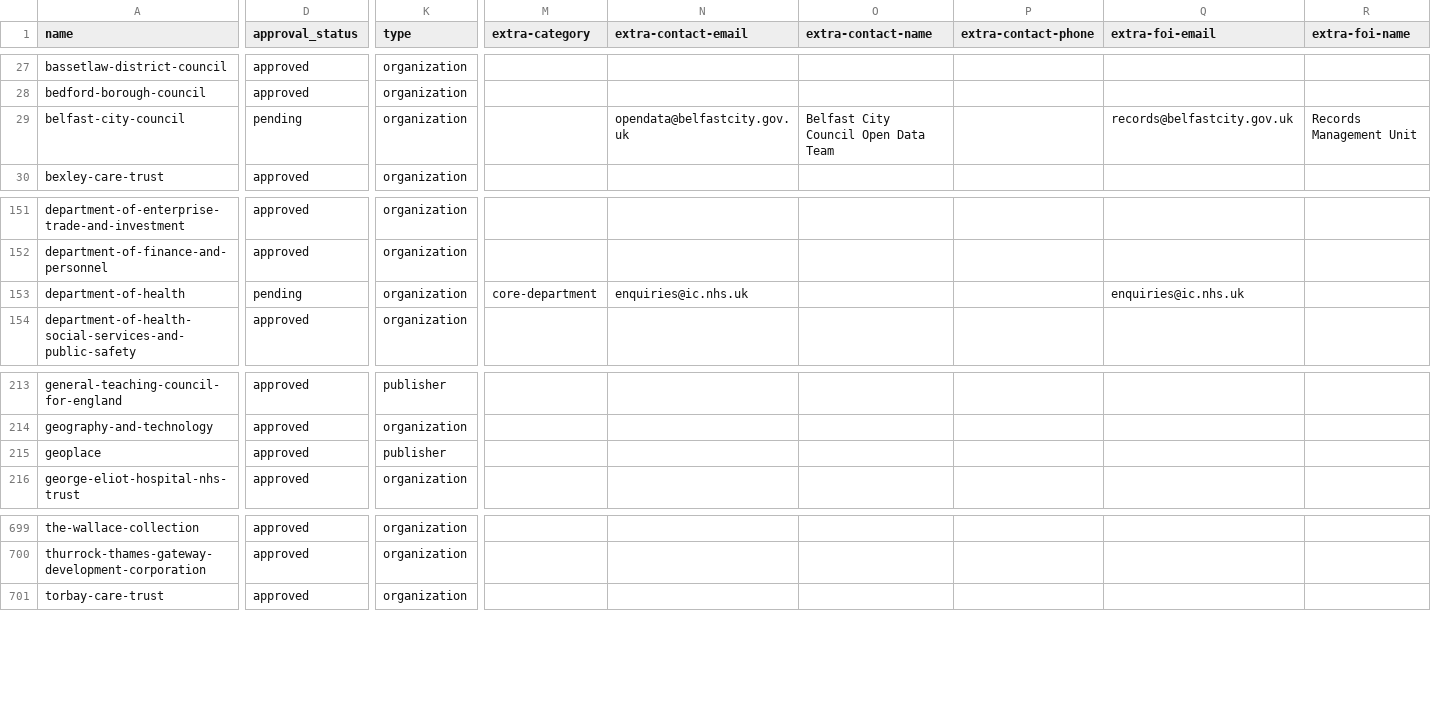
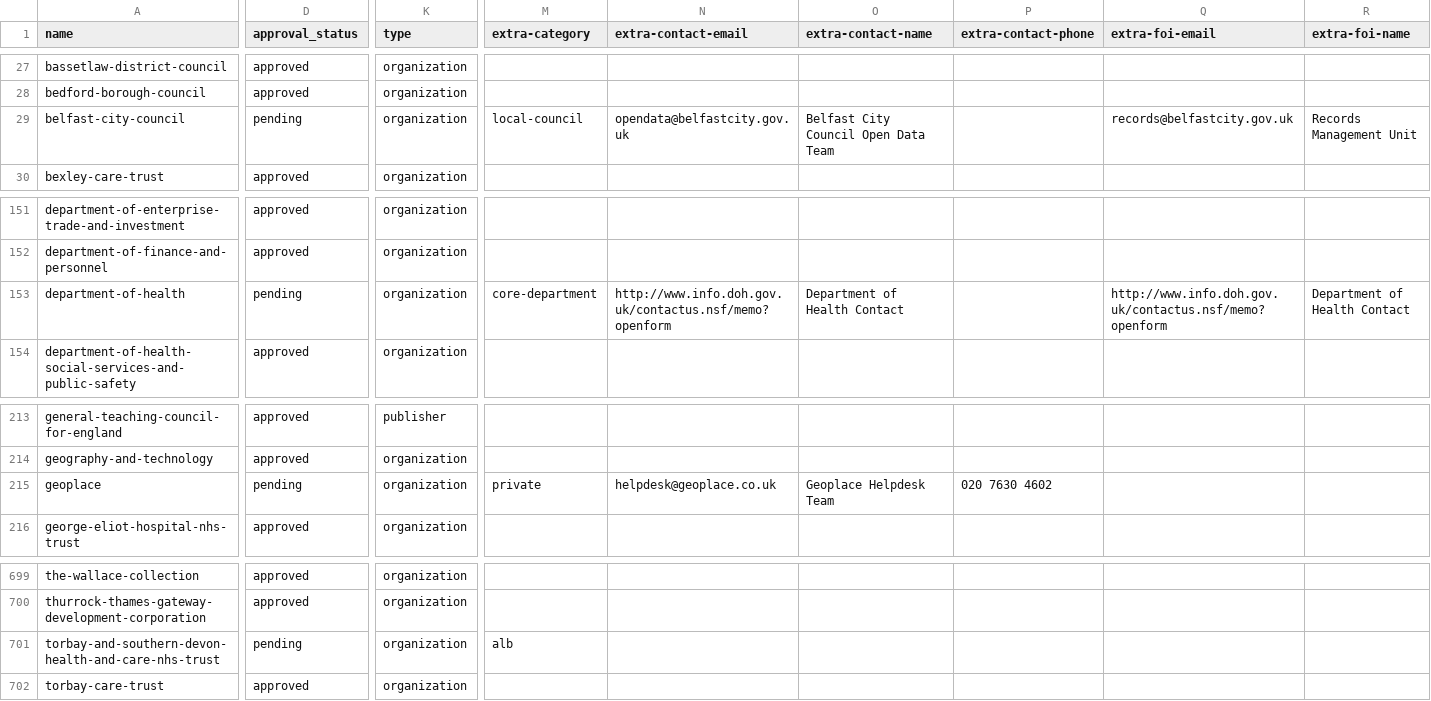
Before and after one commit to datagovuk/dgu-orgs, a CSV file: groups.csv, drawn as a sheet; only a part is shown, gaps mark what is left out; rows hold the shown columns only; the diff names each change by its address in the sheet, - before the commit and + after, or states it on an @@ line.

Commit message:
2012-12-01

```diff
--- a/groups.csv
+++ b/groups.csv
-M29 (extra-category): (empty)
+M29 (extra-category): local-council
-N153 (extra-contact-email): enquiries@ic.nhs.uk
+N153 (extra-contact-email): http://www.info.doh.gov.uk/contactus.nsf/memo?openform
-O153 (extra-contact-name): (empty)
+O153 (extra-contact-name): Department of Health Contact
-Q153 (extra-foi-email): enquiries@ic.nhs.uk
+Q153 (extra-foi-email): http://www.info.doh.gov.uk/contactus.nsf/memo?openform
-R153 (extra-foi-name): (empty)
+R153 (extra-foi-name): Department of Health Contact
-D215 (approval_status): approved
+D215 (approval_status): pending
-K215 (type): publisher
+K215 (type): organization
-M215 (extra-category): (empty)
+M215 (extra-category): private
-N215 (extra-contact-email): (empty)
+N215 (extra-contact-email): helpdesk@geoplace.co.uk
-O215 (extra-contact-name): (empty)
+O215 (extra-contact-name): Geoplace Helpdesk Team
-P215 (extra-contact-phone): (empty)
+P215 (extra-contact-phone): 020 7630 4602
+row 701: torbay-and-southern-devon-health-and-care-nhs-trust | pending | organization | alb
```
